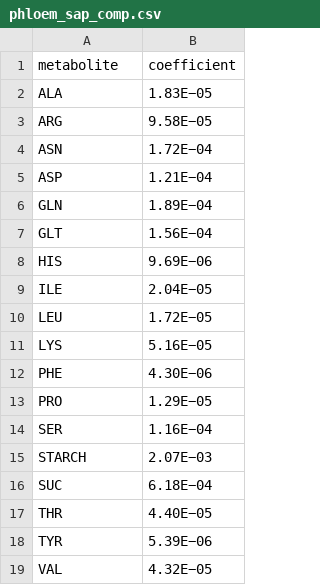
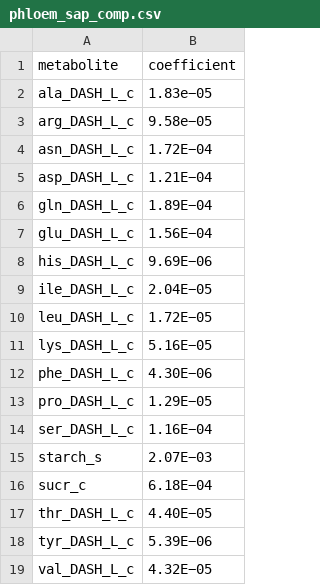
Before and after one commit to rtsantos3/RiceMM, a CSV file: misc/phloem_sap_comp.csv, drawn as a sheet.

Commit message:
Fixed names for Phloem Sap composition

```diff
--- a/misc/phloem_sap_comp.csv
+++ b/misc/phloem_sap_comp.csv
@@ -1,19 +1,19 @@
 metabolite,coefficient
-ALA,1.83E−05
-ARG,9.58E−05
-ASN,1.72E−04
-ASP,1.21E−04
-GLN,1.89E−04
-GLT,1.56E−04
-HIS,9.69E−06
-ILE,2.04E−05
-LEU,1.72E−05
-LYS,5.16E−05
-PHE,4.30E−06
-PRO,1.29E−05
-SER,1.16E−04
-STARCH,2.07E−03
-SUC,6.18E−04
-THR,4.40E−05
-TYR,5.39E−06
-VAL,4.32E−05
+ala_DASH_L_c,1.83e−05
+arg_DASH_L_c,9.58e−05
+asn_DASH_L_c,1.72E−04
+asp_DASH_L_c,1.21E−04
+gln_DASH_L_c,1.89E−04
+glu_DASH_L_c,1.56E−04
+his_DASH_L_c,9.69E−06
+ile_DASH_L_c,2.04E−05
+leu_DASH_L_c,1.72E−05
+lys_DASH_L_c,5.16E−05
+phe_DASH_L_c,4.30E−06
+pro_DASH_L_c,1.29E−05
+ser_DASH_L_c,1.16E−04
+starch_s,2.07E−03
+sucr_c,6.18E−04
+thr_DASH_L_c,4.40E−05
+tyr_DASH_L_c,5.39E−06
+val_DASH_L_c,4.32E−05
```
Also changed, not shown: 1 other file.
